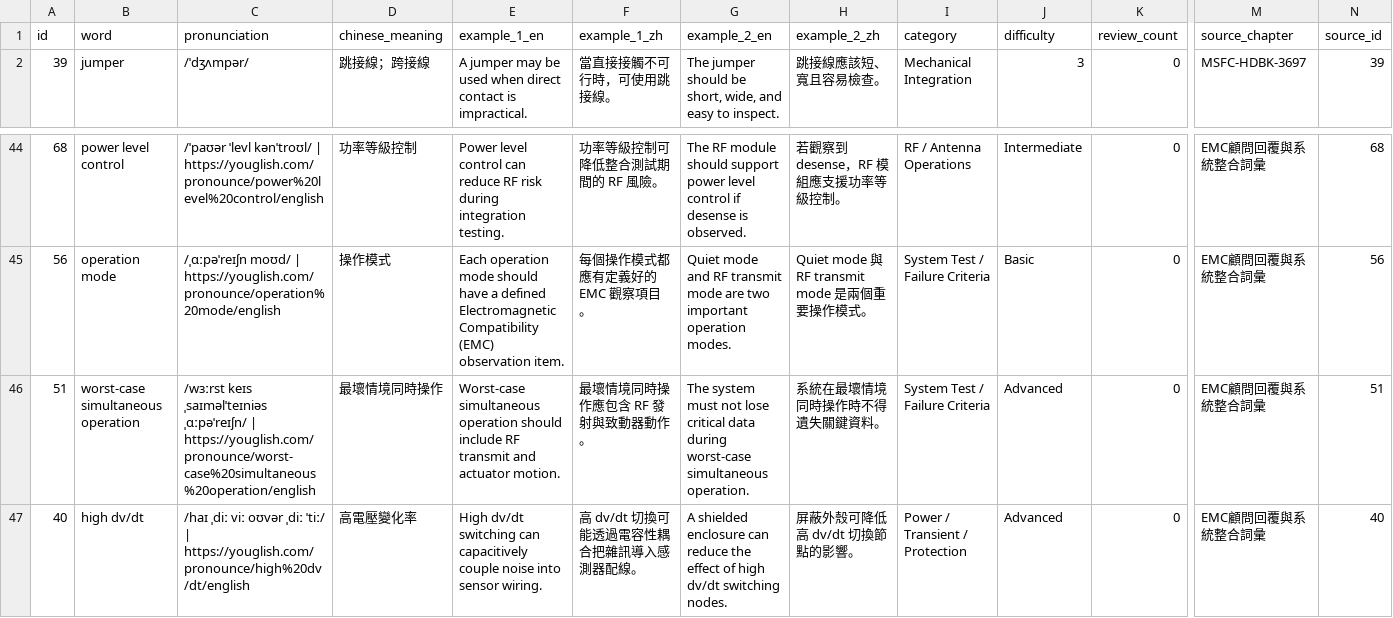
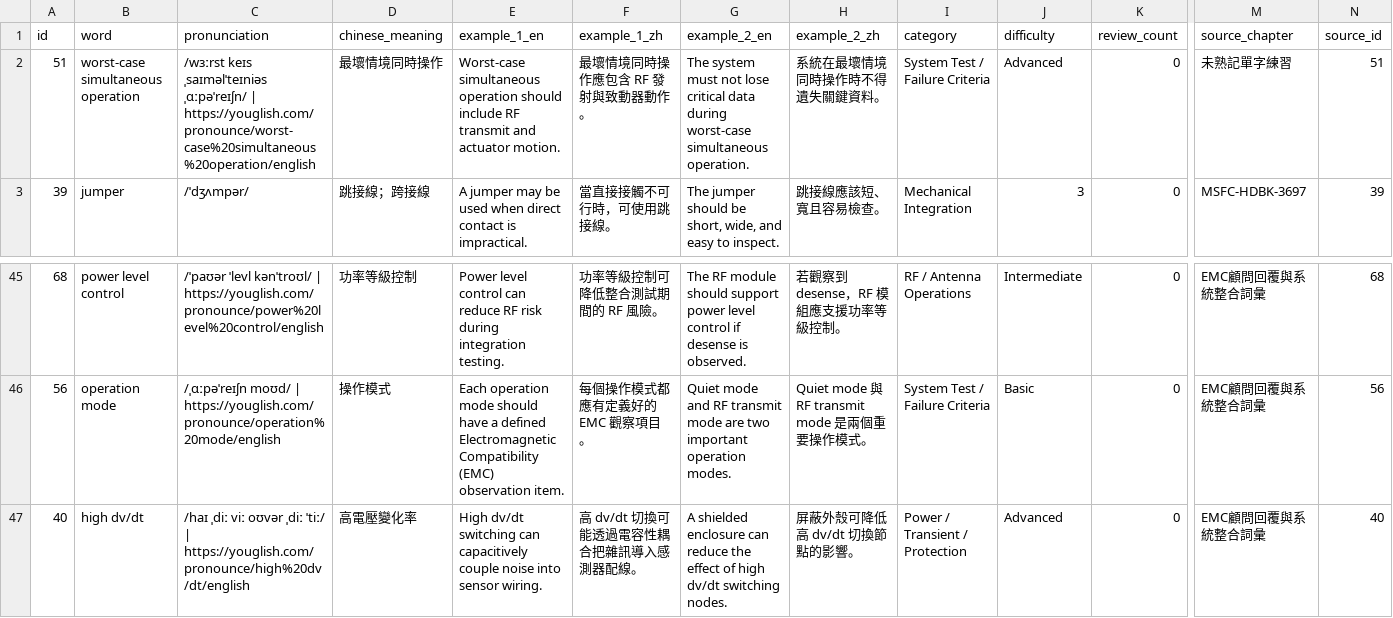
Before and after one commit to Aix-Xquall/EVD_Vocabulary, a CSV file: vocabulary/hard_words.csv, drawn as a sheet; only a part is shown, gaps mark what is left out; removed rows and columns are numbered as before the commit, all else as after; rows hold the shown columns only; the diff names each change by its address in the sheet, - before the commit and + after, or states it on an @@ line.

```diff
--- a/vocabulary/hard_words.csv
+++ b/vocabulary/hard_words.csv
+row 2: 51 | worst-case simultaneous operation | /wɜːrst keɪs ˌsaɪməlˈteɪniəs ˌɑːpəˈreɪʃn/ | https://youglish.com/pronounce/worst-case%20simultaneous%20operation/english | 最壞情境同時操作 | Worst-case simultaneous operation should include RF transmit and actuator motion. | 最壞情境同時操作應包含 RF 發射與致動器動作。 | The system must not lose critical data during worst-case simultaneous operation. | 系統在最壞情境同時操作時不得遺失關鍵資料。 | System Test / Failure Criteria | Advanced | 0 | 未熟記單字練習 | 51
-row 46: 51 | worst-case simultaneous operation | /wɜːrst keɪs ˌsaɪməlˈteɪniəs ˌɑːpəˈreɪʃn/ | https://youglish.com/pronounce/worst-case%20simultaneous%20operation/english | 最壞情境同時操作 | Worst-case simultaneous operation should include RF transmit and actuator motion. | 最壞情境同時操作應包含 RF 發射與致動器動作。 | The system must not lose critical data during worst-case simultaneous operation. | 系統在最壞情境同時操作時不得遺失關鍵資料。 | System Test / Failure Criteria | Advanced | 0 | EMC顧問回覆與系統整合詞彙 | 51
```
Also changed, not shown: 3 other files.
